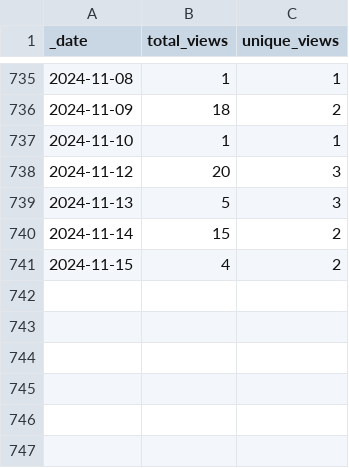
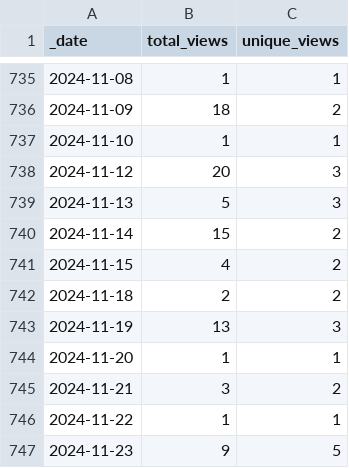
Before and after one commit to HerrNamenlos123/JTAG_Interface, a CSV file: traffic/views.csv, drawn as a sheet; only a part is shown, gaps mark what is left out; the diff names each change by its address in the sheet, - before the commit and + after, or states it on an @@ line.

Commit message:
GitHub traffic

```diff
--- a/traffic/views.csv
+++ b/traffic/views.csv
+row 742: 2024-11-18 | 2 | 2
+row 743: 2024-11-19 | 13 | 3
+row 744: 2024-11-20 | 1 | 1
+row 745: 2024-11-21 | 3 | 2
+row 746: 2024-11-22 | 1 | 1
+row 747: 2024-11-23 | 9 | 5
```
Also changed, not shown: traffic/clones.csv, 1 other file.
